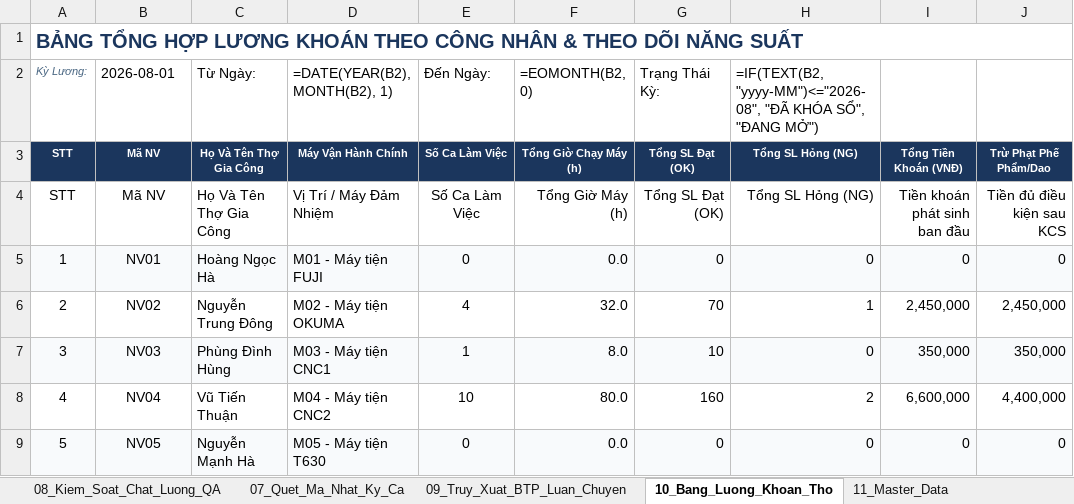
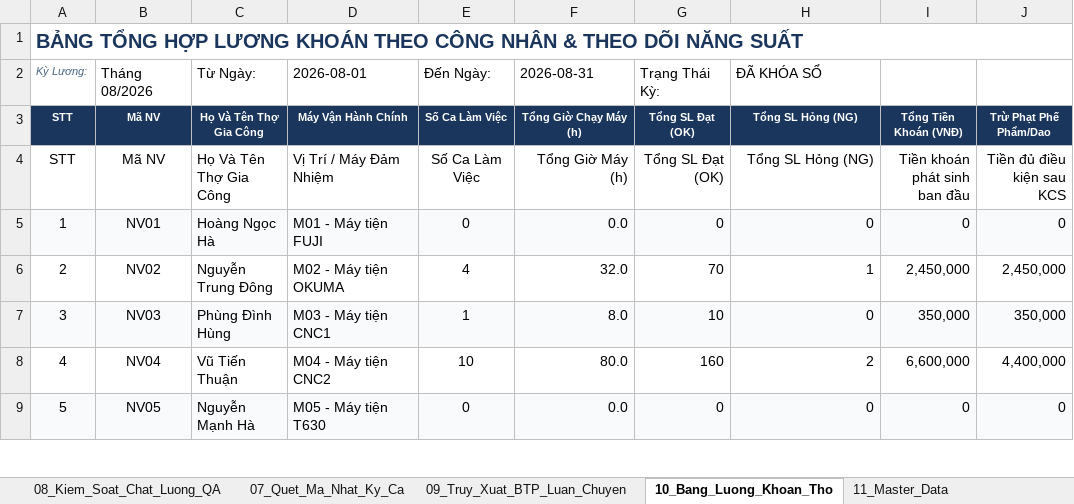
Before and after one commit to happiness2286-dot/sanluonggcck, an Excel workbook: Bao_Cao_GCCK_Chuan_Hoa_QR_Khoan_2026.xlsx, sheet 10_Bang_Luong_Khoan_Tho, drawn as a sheet; only a part is shown; values as stored, in another font and other column widths than the file's, no borders; formulas without a stored value are shown as written; the diff names each change by its address in the sheet, - before the commit and + after, or states it on an @@ line.

```diff
--- a/Bao_Cao_GCCK_Chuan_Hoa_QR_Khoan_2026.xlsx (sheet 10_Bang_Luong_Khoan_Tho)
+++ b/Bao_Cao_GCCK_Chuan_Hoa_QR_Khoan_2026.xlsx (sheet 10_Bang_Luong_Khoan_Tho)
-B2 (Mã NV): 2026-08-01
+B2 (Mã NV): Tháng 08/2026
-D2 (Máy Vận Hành Chính): =DATE(YEAR(B2), MONTH(B2), 1)
+D2 (Máy Vận Hành Chính): 2026-08-01
-F2 (Tổng Giờ Chạy Máy (h)): =EOMONTH(B2, 0)
+F2 (Tổng Giờ Chạy Máy (h)): 2026-08-31
-H2 (Tổng SL Hỏng (NG)): =IF(TEXT(B2, "yyyy-MM")<="2026-08", "ĐÃ KHÓA SỔ", "ĐANG MỞ")
+H2 (Tổng SL Hỏng (NG)): ĐÃ KHÓA SỔ
```
Also changed, not shown: sheet 01_Tong_Quan_Dashboard, sheet 06_Ke_Hoach_Tien_Do_PO, 1 other file.
